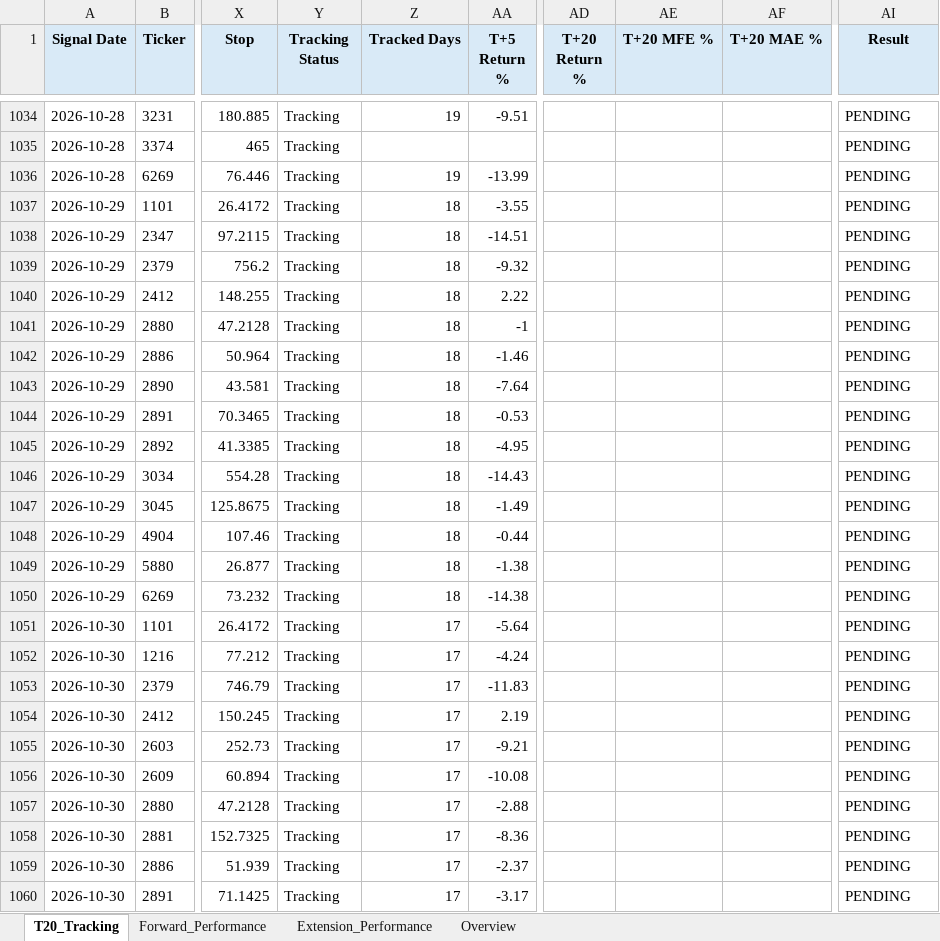
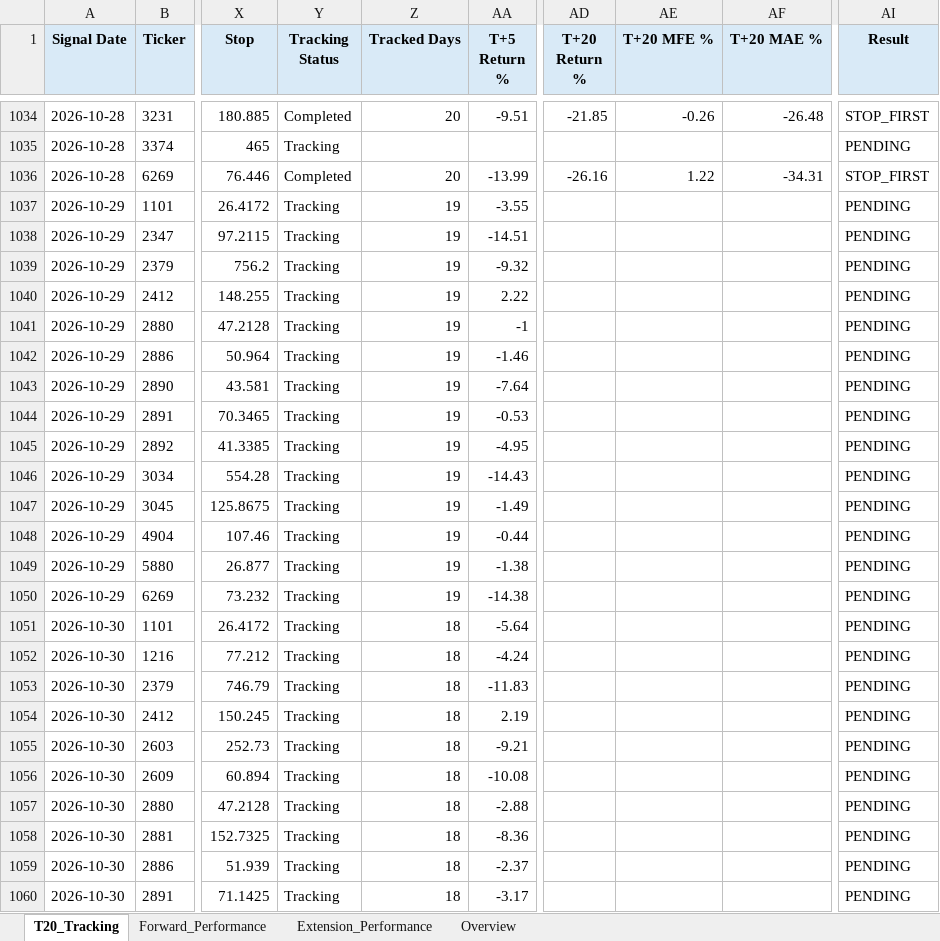
Before and after one commit to Gary172Lee/iSecretary-LIFF, an Excel workbook: data/swing_performance_analysis.xlsx, sheet T20_Tracking, drawn as a sheet; only a part is shown, gaps mark what is left out; values as stored, in another font and other column widths than the file's, no borders; the diff covers the shown part only; the diff names each change by its address in the sheet, - before the commit and + after, or states it on an @@ line.

```diff
--- a/data/swing_performance_analysis.xlsx (sheet T20_Tracking)
+++ b/data/swing_performance_analysis.xlsx (sheet T20_Tracking)
-Y1034 (Tracking Status): Tracking
+Y1034 (Tracking Status): Completed
-Z1034 (Tracked Days): 19
+Z1034 (Tracked Days): 20
-AD1034 (T+20 Return %): (empty)
+AD1034 (T+20 Return %): -21.85
-AE1034 (T+20 MFE %): (empty)
+AE1034 (T+20 MFE %): -0.26
-AF1034 (T+20 MAE %): (empty)
+AF1034 (T+20 MAE %): -26.48
-AI1034 (Result): PENDING
+AI1034 (Result): STOP_FIRST
-Y1036 (Tracking Status): Tracking
+Y1036 (Tracking Status): Completed
-Z1036 (Tracked Days): 19
+Z1036 (Tracked Days): 20
-AD1036 (T+20 Return %): (empty)
+AD1036 (T+20 Return %): -26.16
-AE1036 (T+20 MFE %): (empty)
+AE1036 (T+20 MFE %): 1.22
-AF1036 (T+20 MAE %): (empty)
+AF1036 (T+20 MAE %): -34.31
-AI1036 (Result): PENDING
+AI1036 (Result): STOP_FIRST
-Z1037:Z1050 (Tracked Days): 18
+Z1037:Z1050 (Tracked Days): 19
-Z1051:Z1060 (Tracked Days): 17
+Z1051:Z1060 (Tracked Days): 18
```
Also changed, not shown: 128 edited cells elsewhere in this sheet, sheet Extension_Performance, sheet Forward_Performance, sheet Overview, data/swing_user_watchlist_analysis.xlsx, 17 other files.
